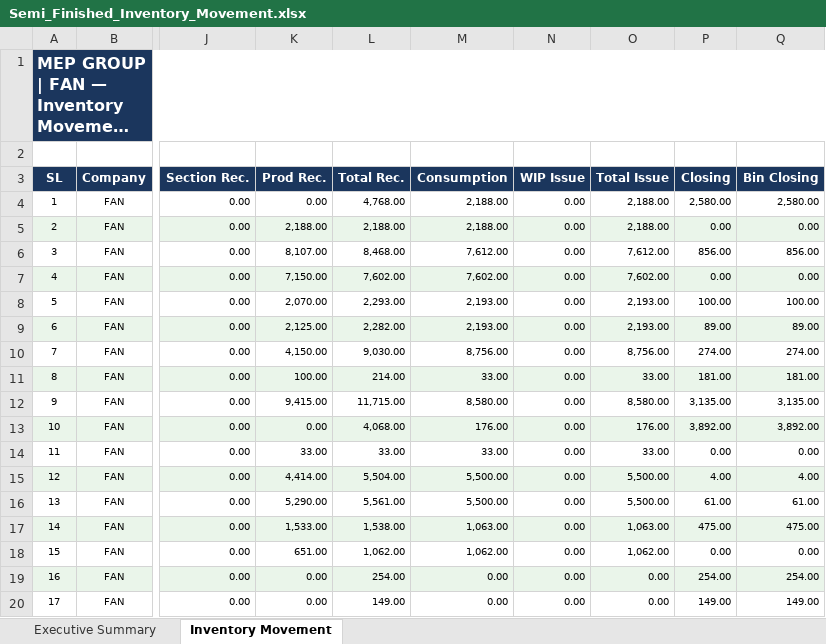
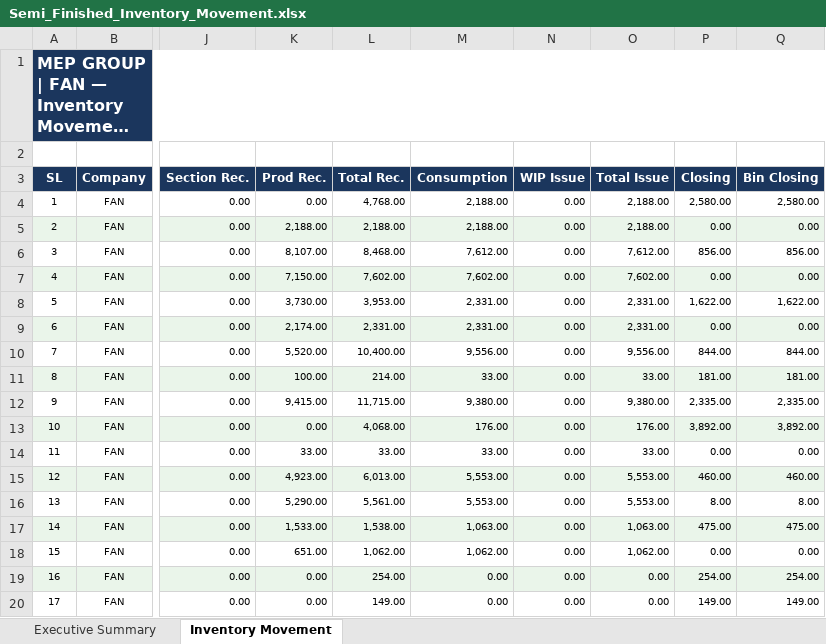
Before and after one commit to sayfulmep2021-arch/ERP-SYSYEM, an Excel workbook: NEW BOT 02/Semi_Finished_Inventory_Movement.xlsx, sheet Inventory Movement, drawn as a sheet; only a part is shown, gaps mark what is left out; long unchanged cells end in …; values as stored, in another font and other column widths than the file's, no borders; the diff covers the shown part only; the diff names each change by its address in the sheet, - before the commit and + after, or states it on an @@ line.

```diff
--- a/NEW BOT 02/Semi_Finished_Inventory_Movement.xlsx (sheet Inventory Movement)
+++ b/NEW BOT 02/Semi_Finished_Inventory_Movement.xlsx (sheet Inventory Movement)
-K8 (Prod Rec.): 2,070.00
+K8 (Prod Rec.): 3,730.00
-L8 (Total Rec.): 2,293.00
+L8 (Total Rec.): 3,953.00
-M8:M9 (Consumption): 2,193.00
+M8:M9 (Consumption): 2,331.00
-O8:O9 (Total Issue): 2,193.00
+O8:O9 (Total Issue): 2,331.00
-P8 (Closing): 100.00
+P8 (Closing): 1,622.00
-Q8 (Bin Closing): 100.00
+Q8 (Bin Closing): 1,622.00
-K9 (Prod Rec.): 2,125.00
+K9 (Prod Rec.): 2,174.00
-L9 (Total Rec.): 2,282.00
+L9 (Total Rec.): 2,331.00
-P9 (Closing): 89.00
+P9 (Closing): 0.00
-Q9 (Bin Closing): 89.00
+Q9 (Bin Closing): 0.00
-K10 (Prod Rec.): 4,150.00
+K10 (Prod Rec.): 5,520.00
-L10 (Total Rec.): 9,030.00
+L10 (Total Rec.): 10,400.00
-M10 (Consumption): 8,756.00
+M10 (Consumption): 9,556.00
-O10 (Total Issue): 8,756.00
+O10 (Total Issue): 9,556.00
-P10 (Closing): 274.00
+P10 (Closing): 844.00
-Q10 (Bin Closing): 274.00
+Q10 (Bin Closing): 844.00
-M12 (Consumption): 8,580.00
+M12 (Consumption): 9,380.00
-O12 (Total Issue): 8,580.00
+O12 (Total Issue): 9,380.00
-P12 (Closing): 3,135.00
+P12 (Closing): 2,335.00
-Q12 (Bin Closing): 3,135.00
+Q12 (Bin Closing): 2,335.00
-K15 (Prod Rec.): 4,414.00
+K15 (Prod Rec.): 4,923.00
-L15 (Total Rec.): 5,504.00
+L15 (Total Rec.): 6,013.00
-M15:M16 (Consumption): 5,500.00
+M15:M16 (Consumption): 5,553.00
-O15:O16 (Total Issue): 5,500.00
+O15:O16 (Total Issue): 5,553.00
-P15 (Closing): 4.00
+P15 (Closing): 460.00
-Q15 (Bin Closing): 4.00
+Q15 (Bin Closing): 460.00
-P16 (Closing): 61.00
+P16 (Closing): 8.00
-Q16 (Bin Closing): 61.00
+Q16 (Bin Closing): 8.00
```
Also changed, not shown: 261 edited cells elsewhere in this sheet, sheet Executive Summary, NEW BOT 02/Fan_Assemble_Inventory_Movement.xlsx, NEW BOT 02/Fan_Inter_Sales_Report_Sep2026.xlsx, 40 other files.
